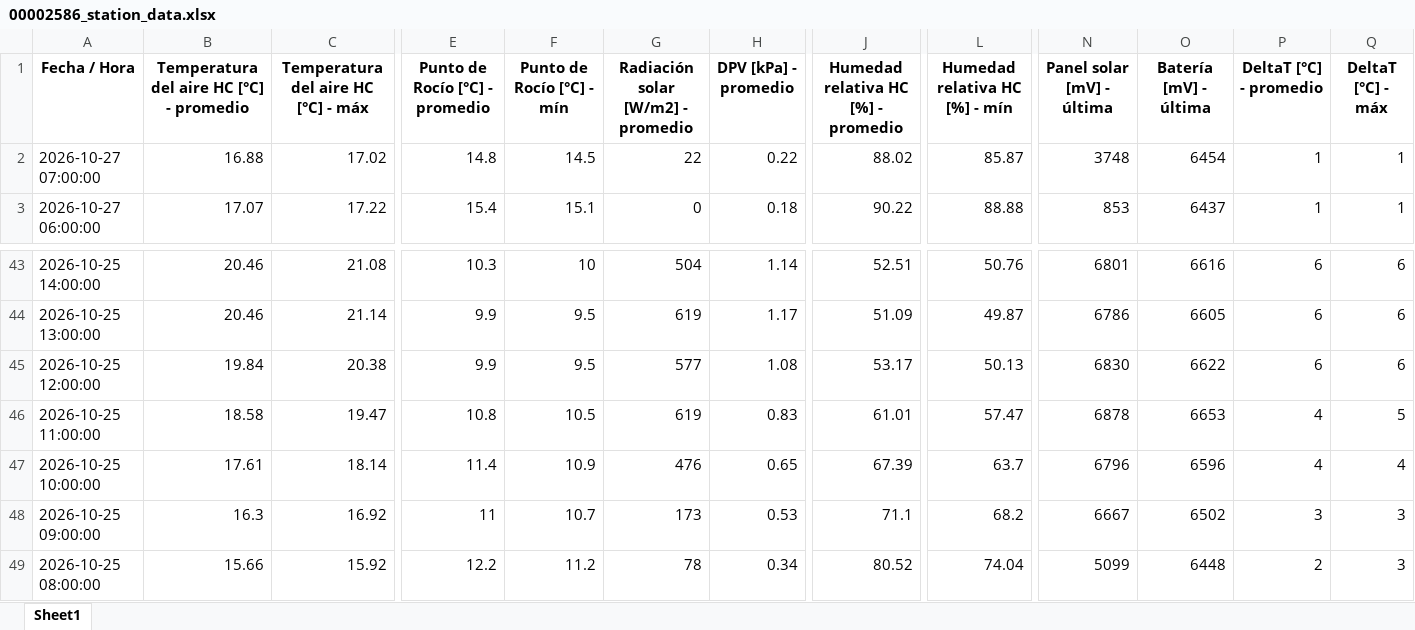
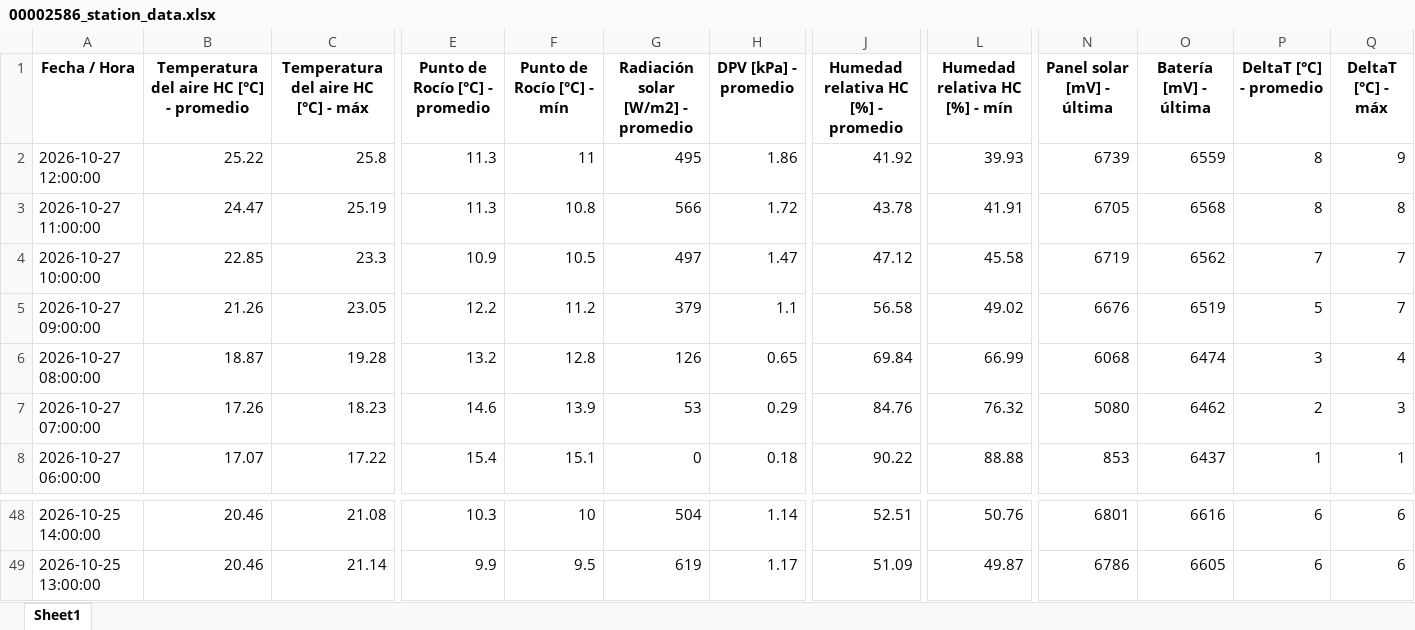
Before and after one commit to intasalta/imetos, an Excel workbook: 00002586_station_data.xlsx, sheet Sheet1, drawn as a sheet; only a part is shown, gaps mark what is left out; values as stored, in another font and other column widths than the file's, no borders; removed rows and columns are numbered as before the commit, all else as after; rows hold the shown columns only; the diff names each change by its address in the sheet, - before the commit and + after, or states it on an @@ line.

```diff
--- a/00002586_station_data.xlsx (sheet Sheet1)
+++ b/00002586_station_data.xlsx (sheet Sheet1)
+row 2: 2026-10-27 12:00:00 | 25.22 | 25.8 | 11.3 | 11 | 495 | 1.86 | 41.92 | 39.93 | 6739 | 6559 | 8 | 9
+row 3: 2026-10-27 11:00:00 | 24.47 | 25.19 | 11.3 | 10.8 | 566 | 1.72 | 43.78 | 41.91 | 6705 | 6568 | 8 | 8
+row 4: 2026-10-27 10:00:00 | 22.85 | 23.3 | 10.9 | 10.5 | 497 | 1.47 | 47.12 | 45.58 | 6719 | 6562 | 7 | 7
+row 5: 2026-10-27 09:00:00 | 21.26 | 23.05 | 12.2 | 11.2 | 379 | 1.1 | 56.58 | 49.02 | 6676 | 6519 | 5 | 7
+row 6: 2026-10-27 08:00:00 | 18.87 | 19.28 | 13.2 | 12.8 | 126 | 0.65 | 69.84 | 66.99 | 6068 | 6474 | 3 | 4
-B7: 16.88
+B7: 17.26
-C7: 17.02
+C7: 18.23
-E7 (Punto de Rocío [°C] - promedio): 14.8
+E7 (Punto de Rocío [°C] - promedio): 14.6
-F7 (Punto de Rocío [°C] - mín): 14.5
+F7 (Punto de Rocío [°C] - mín): 13.9
-G7: 22
+G7: 53
-H7 (DPV [kPa] - promedio): 0.22
+H7 (DPV [kPa] - promedio): 0.29
-J7: 88.02
+J7: 84.76
-L7 (Humedad relativa HC [%] - mín): 85.87
+L7 (Humedad relativa HC [%] - mín): 76.32
-N7 (Panel solar [mV] - última): 3748
+N7 (Panel solar [mV] - última): 5080
-O7 (Batería [mV] - última): 6454
+O7 (Batería [mV] - última): 6462
-P7 (DeltaT [°C] - promedio): 1
+P7 (DeltaT [°C] - promedio): 2
-Q7 (DeltaT [°C] - máx): 1
+Q7 (DeltaT [°C] - máx): 3
-row 45: 2026-10-25 12:00:00 | 19.84 | 20.38 | 9.9 | 9.5 | 577 | 1.08 | 53.17 | 50.13 | 6830 | 6622 | 6 | 6
-row 46: 2026-10-25 11:00:00 | 18.58 | 19.47 | 10.8 | 10.5 | 619 | 0.83 | 61.01 | 57.47 | 6878 | 6653 | 4 | 5
-row 47: 2026-10-25 10:00:00 | 17.61 | 18.14 | 11.4 | 10.9 | 476 | 0.65 | 67.39 | 63.7 | 6796 | 6596 | 4 | 4
-row 48: 2026-10-25 09:00:00 | 16.3 | 16.92 | 11 | 10.7 | 173 | 0.53 | 71.1 | 68.2 | 6667 | 6502 | 3 | 3
-row 49: 2026-10-25 08:00:00 | 15.66 | 15.92 | 12.2 | 11.2 | 78 | 0.34 | 80.52 | 74.04 | 5099 | 6448 | 2 | 3
```
Also changed, not shown: 00002646_station_data.xlsx, 4 other files.
